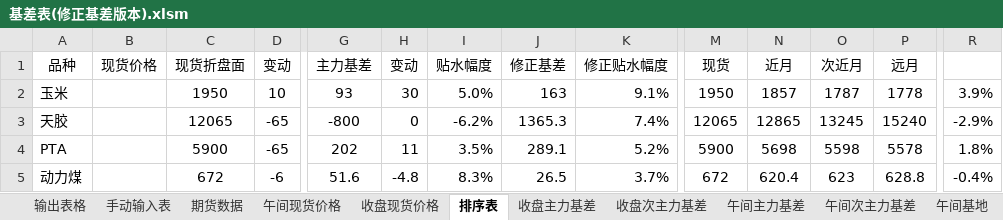
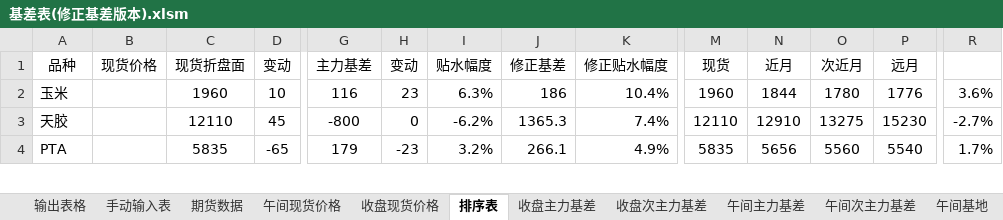
Before and after one commit to ildhj0116/Work, an Excel workbook: Simulation_Trade/Basis/基差表/基差表(修正基差版本).xlsm, sheet 排序表, drawn as a sheet; only a part is shown, gaps mark what is left out; values as stored, in another font and other column widths than the file's, no borders; removed rows and columns are numbered as before the commit, all else as after; rows hold the shown columns only; the diff covers the shown part only; the diff names each change by its address in the sheet, - before the commit and + after, or states it on an @@ line.

```diff
--- a/Simulation_Trade/Basis/基差表/基差表(修正基差版本).xlsm (sheet 排序表)
+++ b/Simulation_Trade/Basis/基差表/基差表(修正基差版本).xlsm (sheet 排序表)
-C2 (现货折盘面): 1950
+C2 (现货折盘面): 1960
-G2 (主力基差): 93
+G2 (主力基差): 116
-H2 (变动): 30
+H2 (变动): 23
-I2 (贴水幅度): 5.0%
+I2 (贴水幅度): 6.3%
-J2 (修正基差): 163
+J2 (修正基差): 186
-K2 (修正贴水幅度): 9.1%
+K2 (修正贴水幅度): 10.4%
-M2 (现货): 1950
+M2 (现货): 1960
-N2 (近月): 1857
+N2 (近月): 1844
-O2 (次近月): 1787
+O2 (次近月): 1780
-P2 (远月): 1778
+P2 (远月): 1776
-R2: 3.9%
+R2: 3.6%
-C3 (现货折盘面): 12065
+C3 (现货折盘面): 12110
-D3 (变动): -65
+D3 (变动): 45
-M3 (现货): 12065
+M3 (现货): 12110
-N3 (近月): 12865
+N3 (近月): 12910
-O3 (次近月): 13245
+O3 (次近月): 13275
-P3 (远月): 15240
+P3 (远月): 15230
-R3: -2.9%
+R3: -2.7%
-C4 (现货折盘面): 5900
+C4 (现货折盘面): 5835
-G4 (主力基差): 202
+G4 (主力基差): 179
-H4 (变动): 11
+H4 (变动): -23
-I4 (贴水幅度): 3.5%
+I4 (贴水幅度): 3.2%
-J4 (修正基差): 289.1
+J4 (修正基差): 266.1
-K4 (修正贴水幅度): 5.2%
+K4 (修正贴水幅度): 4.9%
-M4 (现货): 5900
+M4 (现货): 5835
-N4 (近月): 5698
+N4 (近月): 5656
-O4 (次近月): 5598
+O4 (次近月): 5560
-P4 (远月): 5578
+P4 (远月): 5540
-R4: 1.8%
+R4: 1.7%
-row 5: 动力煤 |  | 672 | -6 | 51.6 | -4.8 | 8.3% | 26.5 | 3.7% | 672 | 620.4 | 623 | 628.8 | -0.4%
```
Also changed, not shown: 11 added rows, 10 removed rows and 147 edited cells elsewhere in this sheet, sheet 期货数据, sheet 输出表格, sheet 手动输入表, sheet 收盘基地, sheet 收盘基地升贴水, sheet 收盘现货价格, 2 more sheets, formulas that keep their value, Simulation_Trade/Basis/Simulation_Basis.xlsx, Simulation_Trade/Trend/SimulationTrading_try_vba.xlsm, 14 other files.
